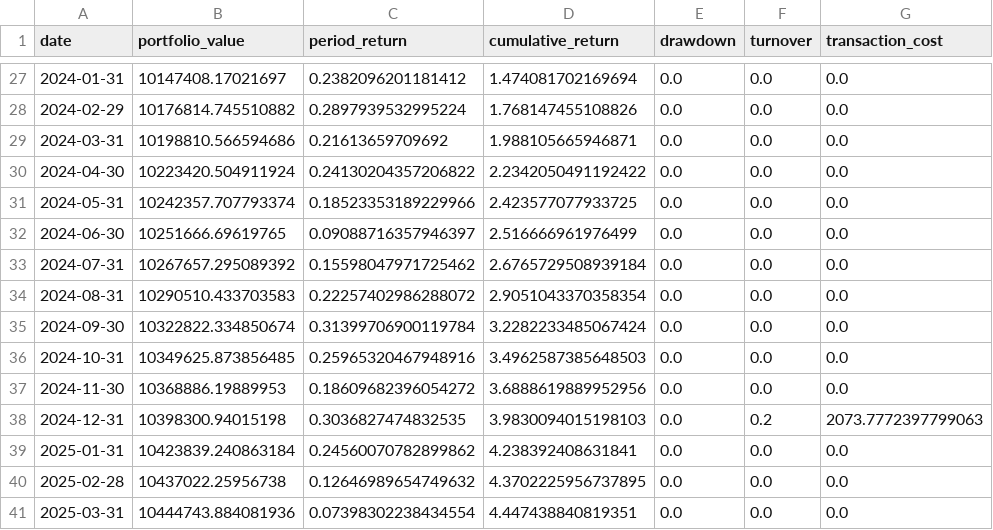
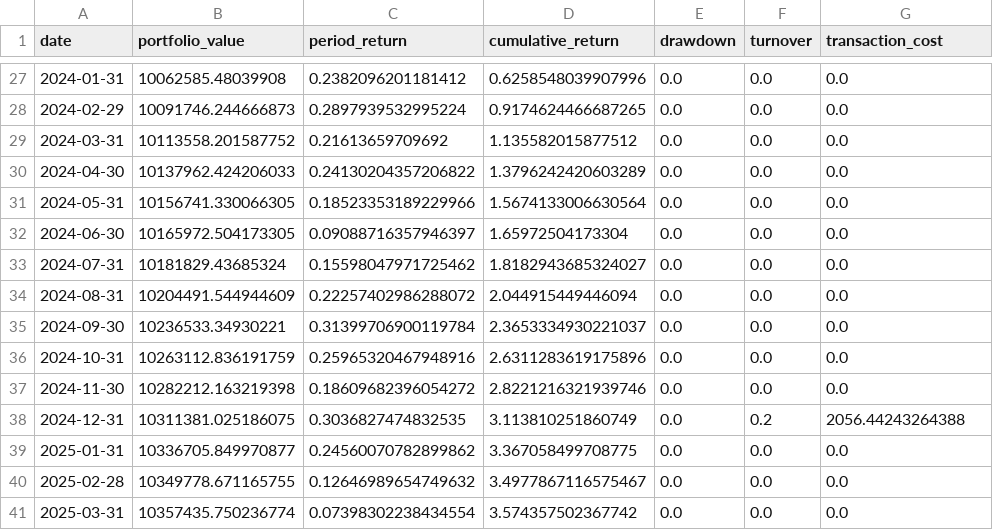
Before and after one commit to sehyun00/SMS_Backtesting, a CSV file: results/01_TGNN_Only/timeseries_annual.csv, drawn as a sheet; only a part is shown, gaps mark what is left out; the diff covers the shown part only; the diff names each change by its address in the sheet, - before the commit and + after, or states it on an @@ line.

```diff
--- a/results/01_TGNN_Only/timeseries_annual.csv
+++ b/results/01_TGNN_Only/timeseries_annual.csv
-B27 (portfolio_value): 10147408.17021697
+B27 (portfolio_value): 10062585.48039908
-D27 (cumulative_return): 1.474081702169694
+D27 (cumulative_return): 0.6258548039907996
-B28 (portfolio_value): 10176814.745510882
+B28 (portfolio_value): 10091746.244666873
-D28 (cumulative_return): 1.768147455108826
+D28 (cumulative_return): 0.9174624466687265
-B29 (portfolio_value): 10198810.566594686
+B29 (portfolio_value): 10113558.201587752
-D29 (cumulative_return): 1.988105665946871
+D29 (cumulative_return): 1.135582015877512
-B30 (portfolio_value): 10223420.504911924
+B30 (portfolio_value): 10137962.424206033
-D30 (cumulative_return): 2.2342050491192422
+D30 (cumulative_return): 1.3796242420603289
-B31 (portfolio_value): 10242357.707793374
+B31 (portfolio_value): 10156741.330066305
-D31 (cumulative_return): 2.423577077933725
+D31 (cumulative_return): 1.5674133006630564
-B32 (portfolio_value): 10251666.69619765
+B32 (portfolio_value): 10165972.504173305
-D32 (cumulative_return): 2.516666961976499
+D32 (cumulative_return): 1.65972504173304
-B33 (portfolio_value): 10267657.295089392
+B33 (portfolio_value): 10181829.43685324
-D33 (cumulative_return): 2.6765729508939184
+D33 (cumulative_return): 1.8182943685324027
-B34 (portfolio_value): 10290510.433703583
+B34 (portfolio_value): 10204491.544944609
-D34 (cumulative_return): 2.9051043370358354
+D34 (cumulative_return): 2.044915449446094
-B35 (portfolio_value): 10322822.334850674
+B35 (portfolio_value): 10236533.34930221
-D35 (cumulative_return): 3.2282233485067424
+D35 (cumulative_return): 2.3653334930221037
-B36 (portfolio_value): 10349625.873856485
+B36 (portfolio_value): 10263112.836191759
-D36 (cumulative_return): 3.4962587385648503
+D36 (cumulative_return): 2.6311283619175896
-B37 (portfolio_value): 10368886.19889953
+B37 (portfolio_value): 10282212.163219398
-D37 (cumulative_return): 3.6888619889952956
+D37 (cumulative_return): 2.8221216321939746
-B38 (portfolio_value): 10398300.94015198
+B38 (portfolio_value): 10311381.025186075
-D38 (cumulative_return): 3.9830094015198103
+D38 (cumulative_return): 3.113810251860749
-G38 (transaction_cost): 2073.7772397799063
+G38 (transaction_cost): 2056.44243264388
-B39 (portfolio_value): 10423839.240863184
+B39 (portfolio_value): 10336705.849970877
-D39 (cumulative_return): 4.238392408631841
+D39 (cumulative_return): 3.367058499708775
-B40 (portfolio_value): 10437022.25956738
+B40 (portfolio_value): 10349778.671165755
-D40 (cumulative_return): 4.3702225956737895
+D40 (cumulative_return): 3.4977867116575467
-B41 (portfolio_value): 10444743.884081936
+B41 (portfolio_value): 10357435.750236774
-D41 (cumulative_return): 4.447438840819351
+D41 (cumulative_return): 3.574357502367742
```
Also changed, not shown: 102 edited cells elsewhere in this file, results/01_TGNN_Only/comparison_metrics.csv, results/01_TGNN_Only/metrics_comparison.csv, 5 other files.
